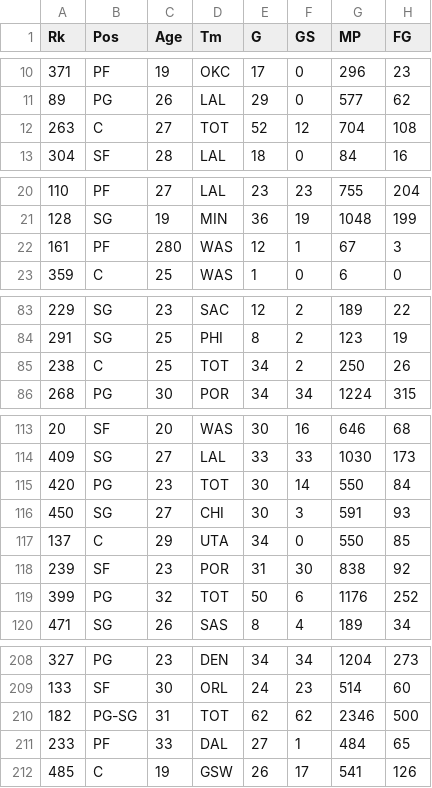
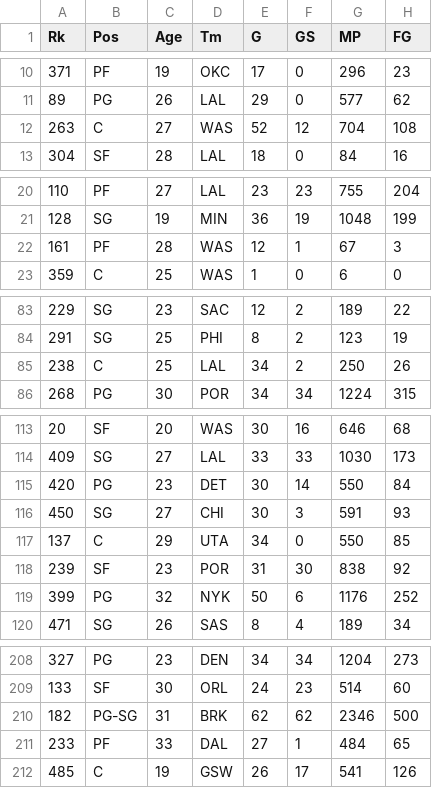
Before and after one commit to s3717566/prac-data-science-a1, a CSV file: cleaned_NBA_players_stats.csv, drawn as a sheet; only a part is shown, gaps mark what is left out; the diff covers the shown part only; the diff names each change by its address in the sheet, - before the commit and + after, or states it on an @@ line.

Commit message:
update

```diff
--- a/cleaned_NBA_players_stats.csv
+++ b/cleaned_NBA_players_stats.csv
-D12 (Tm): TOT
+D12 (Tm): WAS
-C22 (Age): 280
+C22 (Age): 28
-D85 (Tm): TOT
+D85 (Tm): LAL
-D115 (Tm): TOT
+D115 (Tm): DET
-D119 (Tm): TOT
+D119 (Tm): NYK
-D210 (Tm): TOT
+D210 (Tm): BRK
```
Also changed, not shown: 6 edited cells elsewhere in this file.
